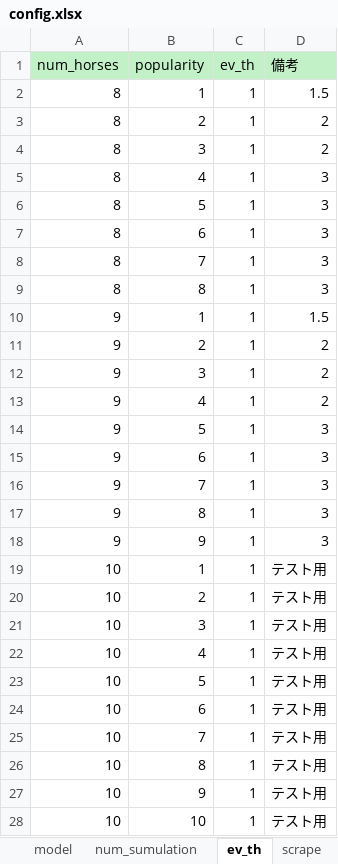
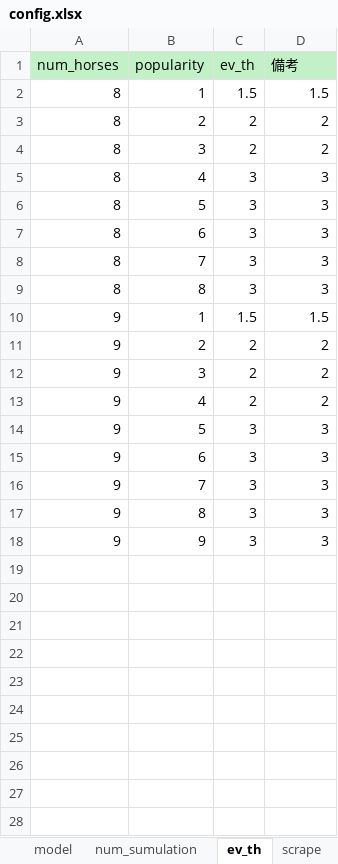
Before and after one commit to anniereon/keiba_ml, an Excel workbook: config.xlsx, sheet ev_th, drawn as a sheet; only a part is shown; values as stored, in another font and other column widths than the file's, no borders; the diff covers the shown part only; the diff names each change by its address in the sheet, - before the commit and + after, or states it on an @@ line.

Commit message:
Add files via upload

```diff
--- a/config.xlsx (sheet ev_th)
+++ b/config.xlsx (sheet ev_th)
-C2 (ev_th): 1
+C2 (ev_th): 1.5
-C3:C4 (ev_th): 1
+C3:C4 (ev_th): 2
-C5:C9 (ev_th): 1
+C5:C9 (ev_th): 3
-C10 (ev_th): 1
+C10 (ev_th): 1.5
-C11:C13 (ev_th): 1
+C11:C13 (ev_th): 2
-C14:C18 (ev_th): 1
+C14:C18 (ev_th): 3
-row 19: 10 | 1 | 1 | テスト用
-row 20: 10 | 2 | 1 | テスト用
-row 21: 10 | 3 | 1 | テスト用
-row 22: 10 | 4 | 1 | テスト用
-row 23: 10 | 5 | 1 | テスト用
-row 24: 10 | 6 | 1 | テスト用
-row 25: 10 | 7 | 1 | テスト用
-row 26: 10 | 8 | 1 | テスト用
-row 27: 10 | 9 | 1 | テスト用
-row 28: 10 | 10 | 1 | テスト用
```
Also changed, not shown: 23 removed rows elsewhere in this sheet, sheet purchase, sheet data_model, sheet spat4, sheet netkeiba.
